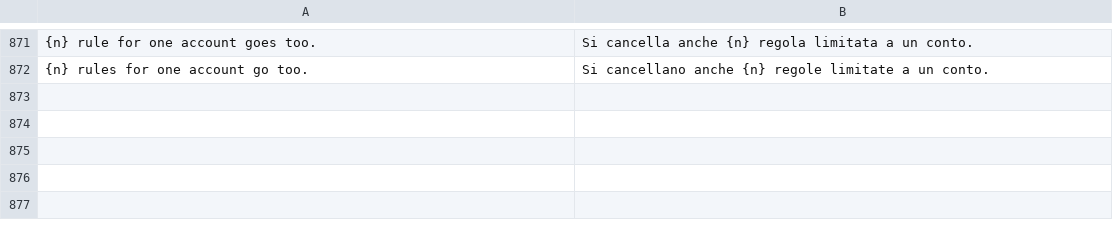
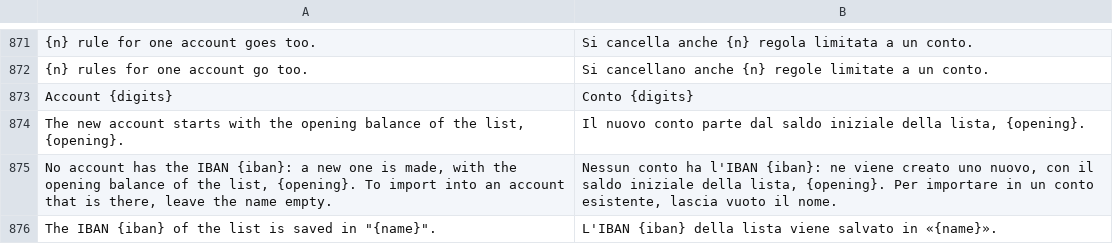
Before and after one commit to mmazzieri/CashCraft, a TSV file: crates/engine/src/i18n/it.tsv, drawn as a sheet; only a part is shown, gaps mark what is left out; the diff names each change by its address in the sheet, - before the commit and + after, or states it on an @@ line.

```diff
--- a/crates/engine/src/i18n/it.tsv
+++ b/crates/engine/src/i18n/it.tsv
+row 873: Account {digits} | Conto {digits}
+row 874: The new account starts with the opening balance of the list, {opening}. | Il nuovo conto parte dal saldo iniziale della lista, {opening}.
+row 875: No account has the IBAN {iban}: a new one is made, with the opening balance of the list, {opening}. To import into an account that is there, leave the name empty. | Nessun conto ha l'IBAN {iban}: ne viene creato uno nuovo, con il saldo iniziale della lista, {opening}. Per importare in un conto esistente, lascia vuoto il nome.
+row 876: The IBAN {iban} of the list is saved in "{name}". | L'IBAN {iban} della lista viene salvato in «{name}».
```
Also changed, not shown: 9 other files.
